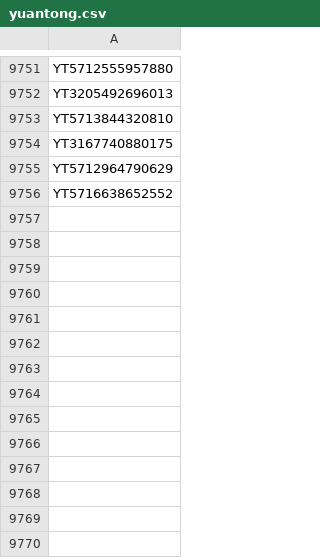
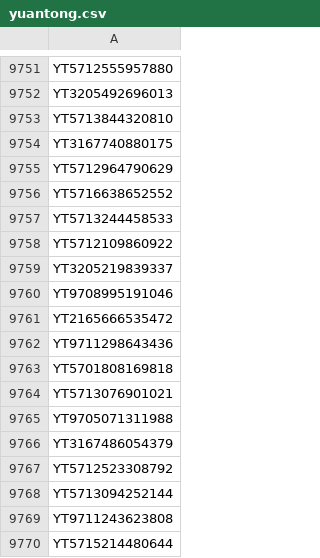
Before and after one commit to gnosis-xian/identify_express_via_waybillno, a CSV file: data_set/yuantong.csv, drawn as a sheet; only a part is shown, gaps mark what is left out.

Commit message:
update data sets.

```diff
--- a/data_set/yuantong.csv
+++ b/data_set/yuantong.csv
@@ -9756 +9756,15 @@ YT5712964790629
 YT5716638652552
+YT5713244458533
+YT5712109860922
+YT3205219839337
+YT9708995191046
+YT2165666535472
+YT9711298643436
+YT5701808169818
+YT5713076901021
+YT9705071311988
+YT3167486054379
+YT5712523308792
+YT5713094252144
+YT9711243623808
+YT5715214480644
```
Also changed, not shown: data_set/huitongkuaidi.csv, data_set/yunda.csv.
